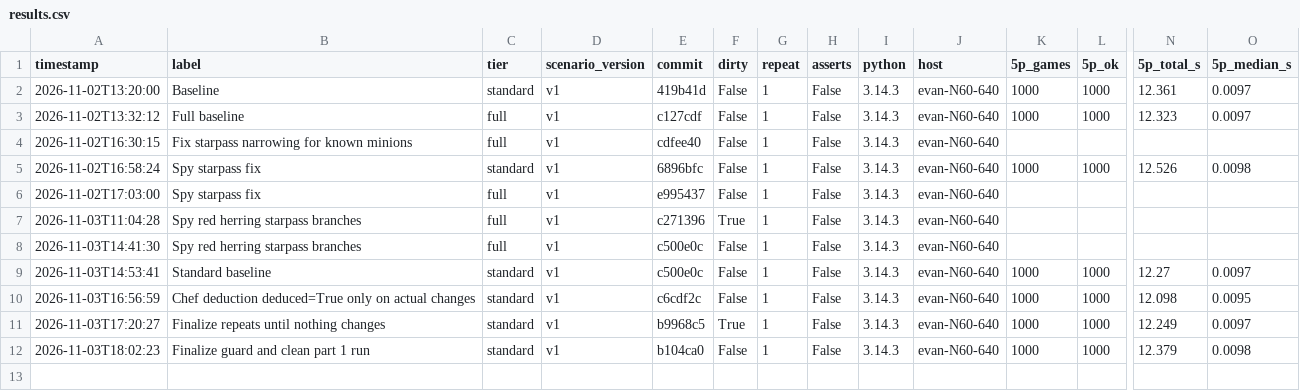
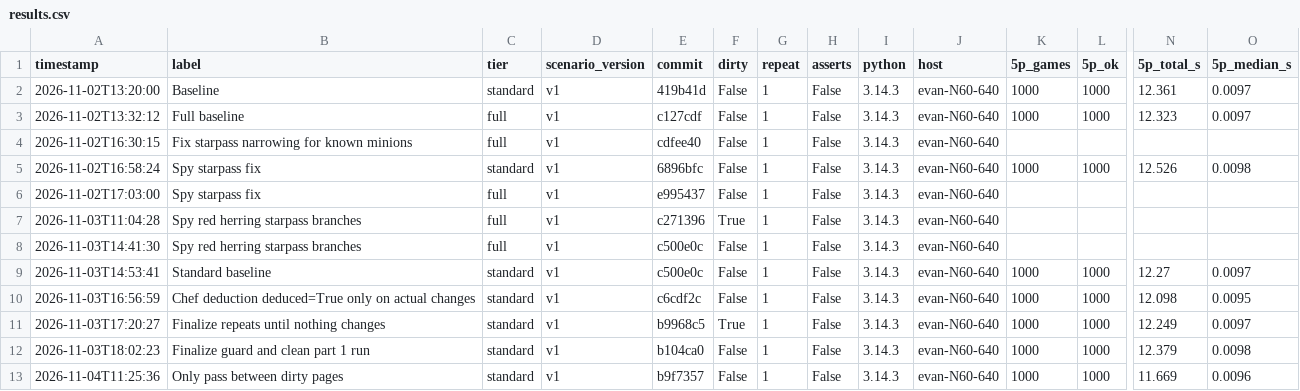
Before and after one commit to MagnusBane05/bloodontheclocktowersolver, a CSV file: bench/results.csv, drawn as a sheet; only a part is shown, gaps mark what is left out; rows hold the shown columns only; the diff names each change by its address in the sheet, - before the commit and + after, or states it on an @@ line.

Commit message:
bench results for dirty-pages

```diff
--- a/bench/results.csv
+++ b/bench/results.csv
+row 13: 2026-11-04T11:25:36 | Only pass between dirty pages | standard | v1 | b9f7357 | False | 1 | False | 3.14.3 | evan-N60-640 | 1000 | 1000 | 11.669 | 0.0096
```
